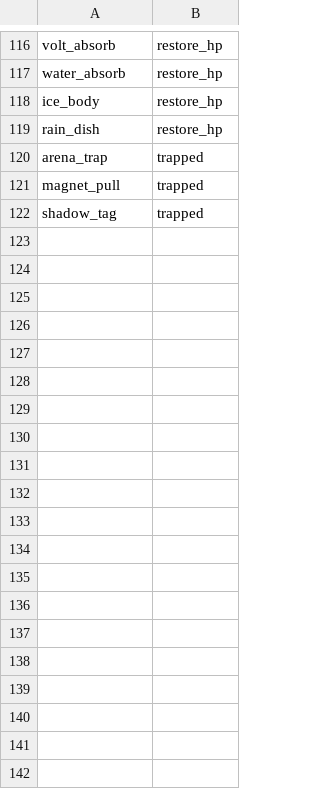
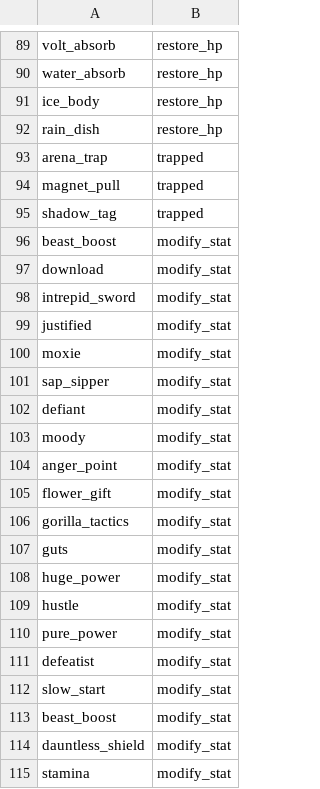
Before and after one commit to GregLyons/poke-db, a CSV file: src/data/bulbapedia_data/abilities/abilitiesByEffect.csv, drawn as a sheet; only a part is shown, gaps mark what is left out; the diff covers the shown part only.

Commit message:
Added data from multiple .csv's to abilityDict and scraped stat-modification data for abilities.

```diff
--- a/src/data/bulbapedia_data/abilities/abilitiesByEffect.csv
+++ b/src/data/bulbapedia_data/abilities/abilitiesByEffect.csv
@@ -122 +95,21 @@ magnet_pull,trapped
 shadow_tag,trapped
+beast_boost,modify_stat
+download,modify_stat
+intrepid_sword,modify_stat
+justified,modify_stat
+moxie,modify_stat
+sap_sipper,modify_stat
+defiant,modify_stat
+moody,modify_stat
+anger_point,modify_stat
+flower_gift,modify_stat
+gorilla_tactics,modify_stat
+guts,modify_stat
+huge_power,modify_stat
+hustle,modify_stat
+pure_power,modify_stat
+defeatist,modify_stat
+slow_start,modify_stat
+beast_boost,modify_stat
+dauntless_shield,modify_stat
+stamina,modify_stat
```
Also changed, not shown: 44 added rows, 32 removed rows and 1 edited cell elsewhere in this file, src/data/bulbapedia_data/abilities/abilitiesBoostMoveClass.csv, src/data/bulbapedia_data/abilities/abilitiesByEffectNotes.csv, 9 other files.
